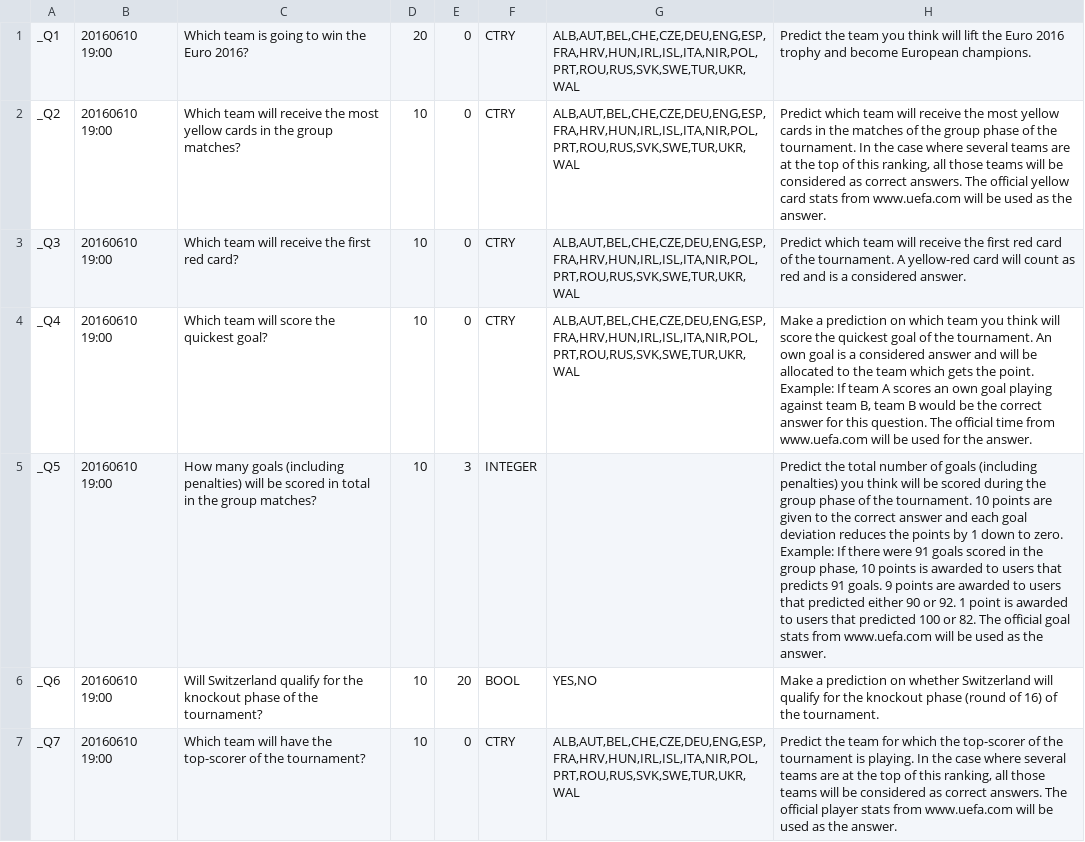
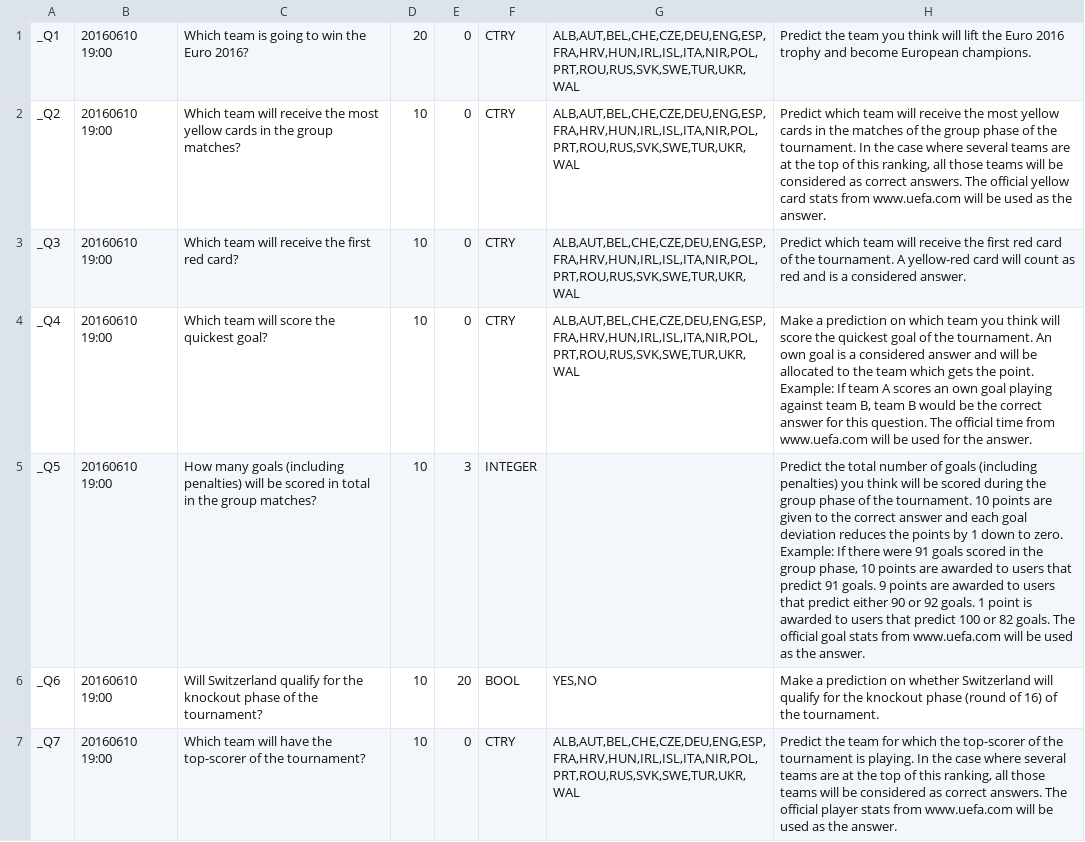
Before and after one commit to lazygalaxy/sport-meteorjs, a CSV file: private/EURO2016_questions.csv, drawn as a sheet; the diff names each change by its address in the sheet, - before the commit and + after, or states it on an @@ line.

```diff
--- a/private/EURO2016_questions.csv
+++ b/private/EURO2016_questions.csv
-H5: …10 points is awarded to users that predicts 91 goals. 9 points are awarded to users that predicted either 90 or 92. 1 point is awarded to users that predicted 100 or 82. The official…
+H5: …10 points are awarded to users that predict 91 goals. 9 points are awarded to users that predict either 90 or 92 goals. 1 point is awarded to users that predict 100 or 82 goals. The official…
```
Also changed, not shown: private/EURO2016TEST_matches.csv, private/EURO2016TEST_questions.csv.
